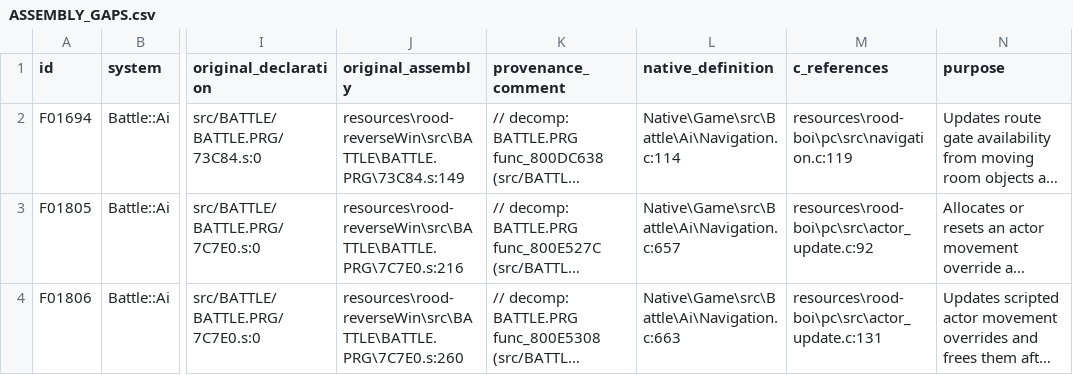
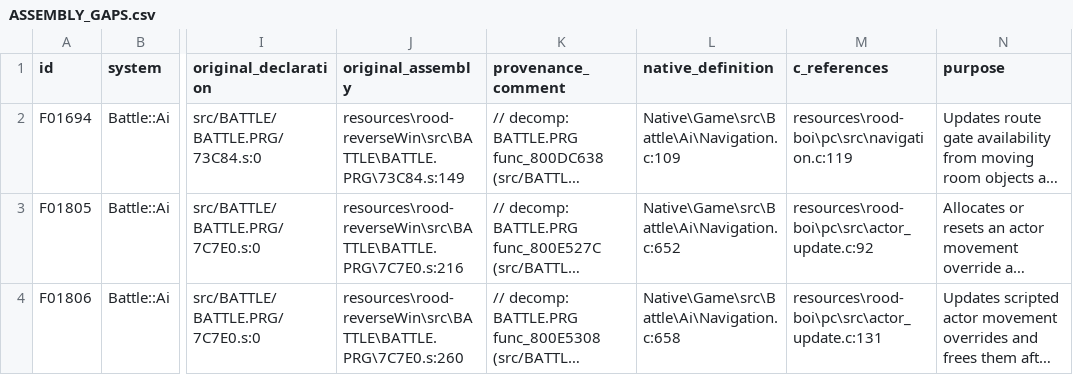
Before and after one commit to JEschete/VS-NativePort, a CSV file: Docs/ASSEMBLY_GAPS.csv, drawn as a sheet; only a part is shown, gaps mark what is left out; long unchanged cells end in …; the diff covers the shown part only; the diff names each change by its address in the sheet, - before the commit and + after, or states it on an @@ line.

Commit message:
Restore native gimmick and actor contact occupancy
Use typed bounded placement updates with original halfword and layer semantics. Reuse native contact-release gates and verify arithmetic, lifetimes, fatal boundaries and normal-speed room entry.

Refs #42.

```diff
--- a/Docs/ASSEMBLY_GAPS.csv
+++ b/Docs/ASSEMBLY_GAPS.csv
-L2 (native_definition): Native\Game\src\Battle\Ai\Navigation.c:114
+L2 (native_definition): Native\Game\src\Battle\Ai\Navigation.c:109
-L3 (native_definition): Native\Game\src\Battle\Ai\Navigation.c:657
+L3 (native_definition): Native\Game\src\Battle\Ai\Navigation.c:652
-L4 (native_definition): Native\Game\src\Battle\Ai\Navigation.c:663
+L4 (native_definition): Native\Game\src\Battle\Ai\Navigation.c:658
```
Also changed, not shown: 3 removed rows elsewhere in this file, Docs/ASSEMBLY_GAP_COVERAGE.csv, tools/naming/out/BATTLE_14.csv, 19 other files.
